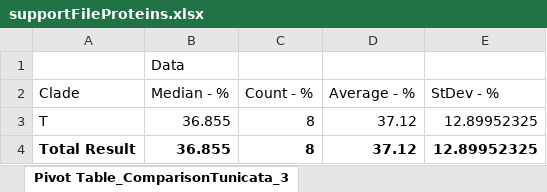
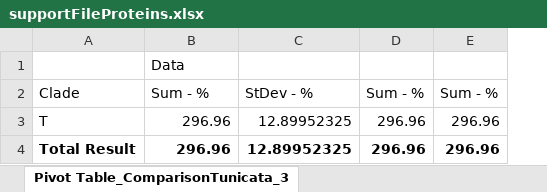
Before and after one commit to yangkangyf/ImmuneSystemArchitectures, an Excel workbook: supportFileProteins.xlsx, sheet Pivot Table_ComparisonTunicata_3, drawn as a sheet; values as stored, in another font and other column widths than the file's, no borders; removed rows and columns are numbered as before the commit, all else as after; the diff names each change by its address in the sheet, - before the commit and + after, or states it on an @@ line.

```diff
--- a/supportFileProteins.xlsx (sheet Pivot Table_ComparisonTunicata_3)
+++ b/supportFileProteins.xlsx (sheet Pivot Table_ComparisonTunicata_3)
-column C, rows 2-4: Count - % | 8 | 8
-column D, rows 2-4: Average - % | 37.12 | 37.12
+column D, rows 2-4: Sum - % | 296.96 | 296.96
+column E, rows 2-4: Sum - % | 296.96 | 296.96
-B2: Median - %
+B2: Sum - %
-B3:B4: 36.855
+B3:B4: 296.96
```
Also changed, not shown: sheet Pivot Table_Sheet1_2, sheet Pivot Table_Sheet1_3, sheet Pivot Table_ComparisonTunicata_4, sheet Pivot Table_ComparisonTunicata_1, sheet Pivot Table_Sheet1_1, sheet Pivot Table_ComparisonTunicata_2, other sheet tabs, 10 other files.
